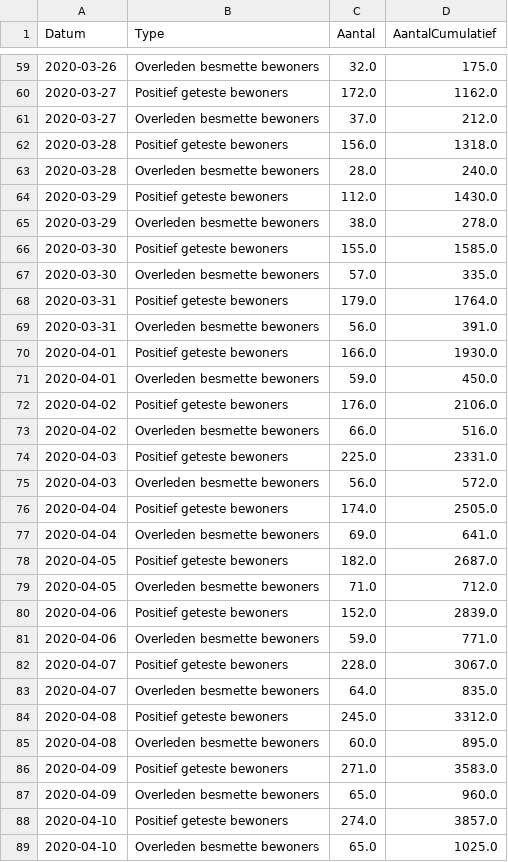
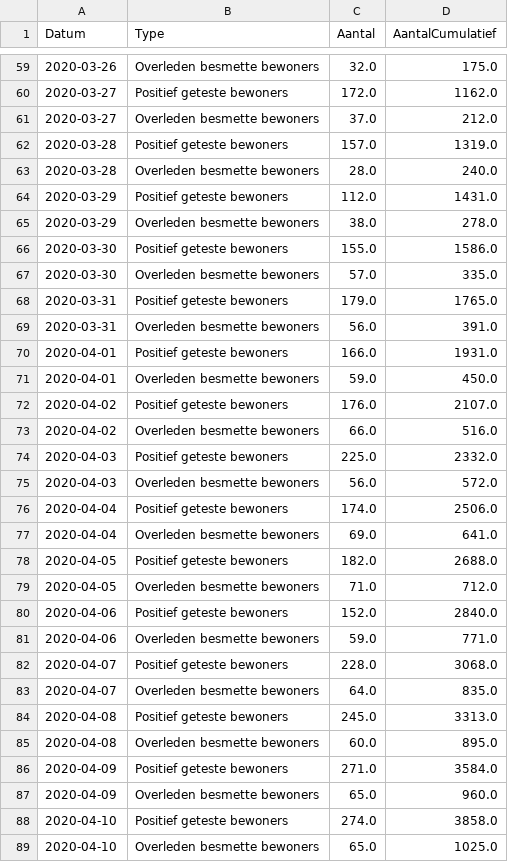
Before and after one commit to RVoor/CoronaWatchNL, a CSV file: data-misc/data-nursery/RIVM_NL_nursery_counts.csv, drawn as a sheet; only a part is shown, gaps mark what is left out; the diff covers the shown part only.

Commit message:
Update Dashboard data

```diff
--- a/data-misc/data-nursery/RIVM_NL_nursery_counts.csv
+++ b/data-misc/data-nursery/RIVM_NL_nursery_counts.csv
@@ -61,29 +61,29 @@ Datum,Type,Aantal,AantalCumulatief
 2020-03-27,Overleden besmette bewoners,37.0,212.0
-2020-03-28,Positief geteste bewoners,156.0,1318.0
+2020-03-28,Positief geteste bewoners,157.0,1319.0
 2020-03-28,Overleden besmette bewoners,28.0,240.0
-2020-03-29,Positief geteste bewoners,112.0,1430.0
+2020-03-29,Positief geteste bewoners,112.0,1431.0
 2020-03-29,Overleden besmette bewoners,38.0,278.0
-2020-03-30,Positief geteste bewoners,155.0,1585.0
+2020-03-30,Positief geteste bewoners,155.0,1586.0
 2020-03-30,Overleden besmette bewoners,57.0,335.0
-2020-03-31,Positief geteste bewoners,179.0,1764.0
+2020-03-31,Positief geteste bewoners,179.0,1765.0
 2020-03-31,Overleden besmette bewoners,56.0,391.0
-2020-04-01,Positief geteste bewoners,166.0,1930.0
+2020-04-01,Positief geteste bewoners,166.0,1931.0
 2020-04-01,Overleden besmette bewoners,59.0,450.0
-2020-04-02,Positief geteste bewoners,176.0,2106.0
+2020-04-02,Positief geteste bewoners,176.0,2107.0
 2020-04-02,Overleden besmette bewoners,66.0,516.0
-2020-04-03,Positief geteste bewoners,225.0,2331.0
+2020-04-03,Positief geteste bewoners,225.0,2332.0
 2020-04-03,Overleden besmette bewoners,56.0,572.0
-2020-04-04,Positief geteste bewoners,174.0,2505.0
+2020-04-04,Positief geteste bewoners,174.0,2506.0
 2020-04-04,Overleden besmette bewoners,69.0,641.0
-2020-04-05,Positief geteste bewoners,182.0,2687.0
+2020-04-05,Positief geteste bewoners,182.0,2688.0
 2020-04-05,Overleden besmette bewoners,71.0,712.0
-2020-04-06,Positief geteste bewoners,152.0,2839.0
+2020-04-06,Positief geteste bewoners,152.0,2840.0
 2020-04-06,Overleden besmette bewoners,59.0,771.0
-2020-04-07,Positief geteste bewoners,228.0,3067.0
+2020-04-07,Positief geteste bewoners,228.0,3068.0
 2020-04-07,Overleden besmette bewoners,64.0,835.0
-2020-04-08,Positief geteste bewoners,245.0,3312.0
+2020-04-08,Positief geteste bewoners,245.0,3313.0
 2020-04-08,Overleden besmette bewoners,60.0,895.0
-2020-04-09,Positief geteste bewoners,271.0,3583.0
+2020-04-09,Positief geteste bewoners,271.0,3584.0
 2020-04-09,Overleden besmette bewoners,65.0,960.0
-2020-04-10,Positief geteste bewoners,274.0,3857.0
+2020-04-10,Positief geteste bewoners,274.0,3858.0
 2020-04-10,Overleden besmette bewoners,65.0,1025.0
```
Also changed, not shown: 2 added rows and 125 edited cells elsewhere in this file.
